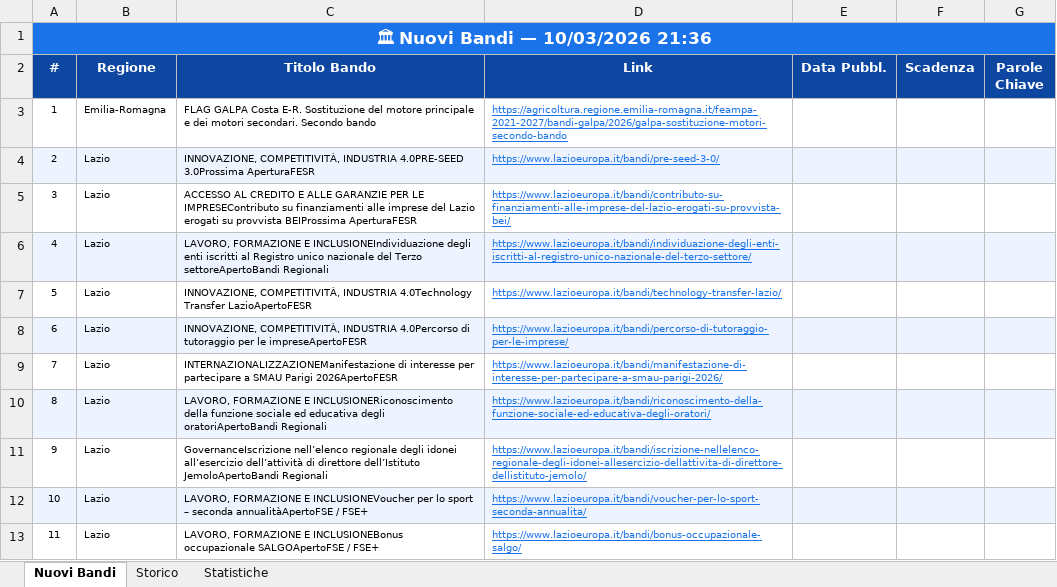
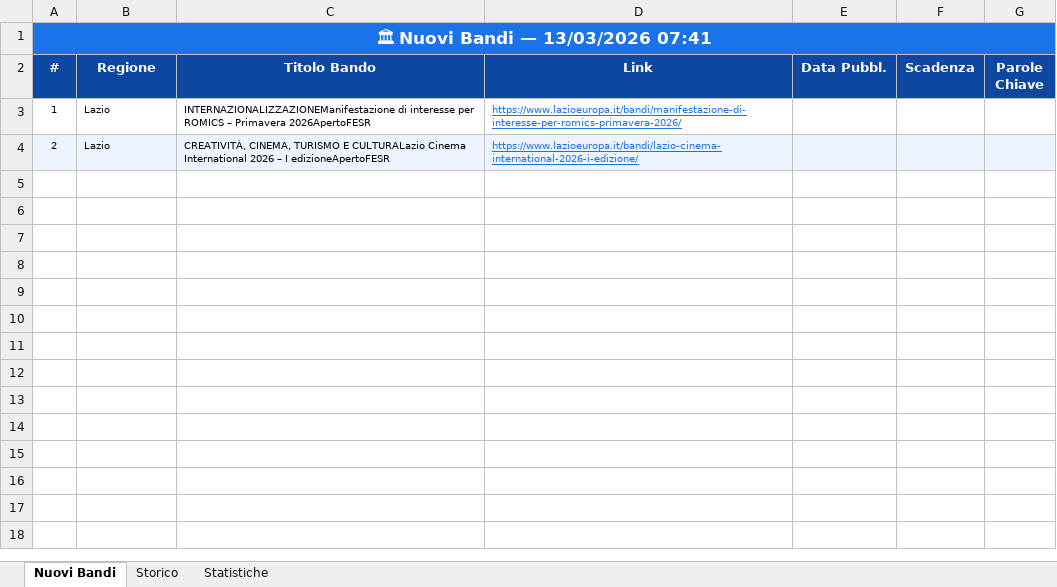
Before and after one commit to cdalvise/bandi-monitor, an Excel workbook: data/bandi_export.xlsx, sheet Nuovi Bandi, drawn as a sheet; only a part is shown; values as stored, in another font and other column widths than the file's, no borders; the diff covers the shown part only; the diff names each change by its address in the sheet, - before the commit and + after, or states it on an @@ line.

```diff
--- a/data/bandi_export.xlsx (sheet Nuovi Bandi)
+++ b/data/bandi_export.xlsx (sheet Nuovi Bandi)
-A1 (#): 🏛 Nuovi Bandi — 10/03/2026 21:36
+A1 (#): 🏛 Nuovi Bandi — 13/03/2026 07:41
-B3 (Regione): Emilia-Romagna
+B3 (Regione): Lazio
-C3 (Titolo Bando): FLAG GALPA Costa E-R. Sostituzione del motore principale e dei motori secondari. Secondo bando
+C3 (Titolo Bando): INTERNAZIONALIZZAZIONEManifestazione di interesse per ROMICS – Primavera 2026ApertoFESR
-D3 (Link): https://agricoltura.regione.emilia-romagna.it/feampa-2021-2027/bandi-galpa/2026/galpa-sostituzione-motori-secondo-bando
+D3 (Link): https://www.lazioeuropa.it/bandi/manifestazione-di-interesse-per-romics-primavera-2026/
-C4 (Titolo Bando): INNOVAZIONE, COMPETITIVITÀ, INDUSTRIA 4.0PRE-SEED 3.0Prossima AperturaFESR
+C4 (Titolo Bando): CREATIVITÀ, CINEMA, TURISMO E CULTURALazio Cinema International 2026 – I edizioneApertoFESR
-D4 (Link): https://www.lazioeuropa.it/bandi/pre-seed-3-0/
+D4 (Link): https://www.lazioeuropa.it/bandi/lazio-cinema-international-2026-i-edizione/
-row 5: 3 | Lazio | ACCESSO AL CREDITO E ALLE GARANZIE PER LE IMPRESEContributo su finanziamenti alle imprese del Lazio erogati su provvista BEIProssima AperturaFESR | https://www.lazioeuropa.it/bandi/contributo-su-finanziamenti-alle-imprese-del-lazio-erogati-su-provvista-bei/
-row 6: 4 | Lazio | LAVORO, FORMAZIONE E INCLUSIONEIndividuazione degli enti iscritti al Registro unico nazionale del Terzo settoreApertoBandi Regionali | https://www.lazioeuropa.it/bandi/individuazione-degli-enti-iscritti-al-registro-unico-nazionale-del-terzo-settore/
-row 7: 5 | Lazio | INNOVAZIONE, COMPETITIVITÀ, INDUSTRIA 4.0Technology Transfer LazioApertoFESR | https://www.lazioeuropa.it/bandi/technology-transfer-lazio/
-row 8: 6 | Lazio | INNOVAZIONE, COMPETITIVITÀ, INDUSTRIA 4.0Percorso di tutoraggio per le impreseApertoFESR | https://www.lazioeuropa.it/bandi/percorso-di-tutoraggio-per-le-imprese/
-row 9: 7 | Lazio | INTERNAZIONALIZZAZIONEManifestazione di interesse per partecipare a SMAU Parigi 2026ApertoFESR | https://www.lazioeuropa.it/bandi/manifestazione-di-interesse-per-partecipare-a-smau-parigi-2026/
-row 10: 8 | Lazio | LAVORO, FORMAZIONE E INCLUSIONERiconoscimento della funzione sociale ed educativa degli oratoriApertoBandi Regionali | https://www.lazioeuropa.it/bandi/riconoscimento-della-funzione-sociale-ed-educativa-degli-oratori/
-row 11: 9 | Lazio | GovernanceIscrizione nell’elenco regionale degli idonei all’esercizio dell’attività di direttore dell’Istituto JemoloApertoBandi Regionali | https://www.lazioeuropa.it/bandi/iscrizione-nellelenco-regionale-degli-idonei-allesercizio-dellattivita-di-direttore-dellistituto-jemolo/
-row 12: 10 | Lazio | LAVORO, FORMAZIONE E INCLUSIONEVoucher per lo sport – seconda annualitàApertoFSE / FSE+ | https://www.lazioeuropa.it/bandi/voucher-per-lo-sport-seconda-annualita/
-row 13: 11 | Lazio | LAVORO, FORMAZIONE E INCLUSIONEBonus occupazionale SALGOApertoFSE / FSE+ | https://www.lazioeuropa.it/bandi/bonus-occupazionale-salgo/
```
Also changed, not shown: 11 removed rows elsewhere in this sheet, sheet Storico, sheet Statistiche, 1 other file.
